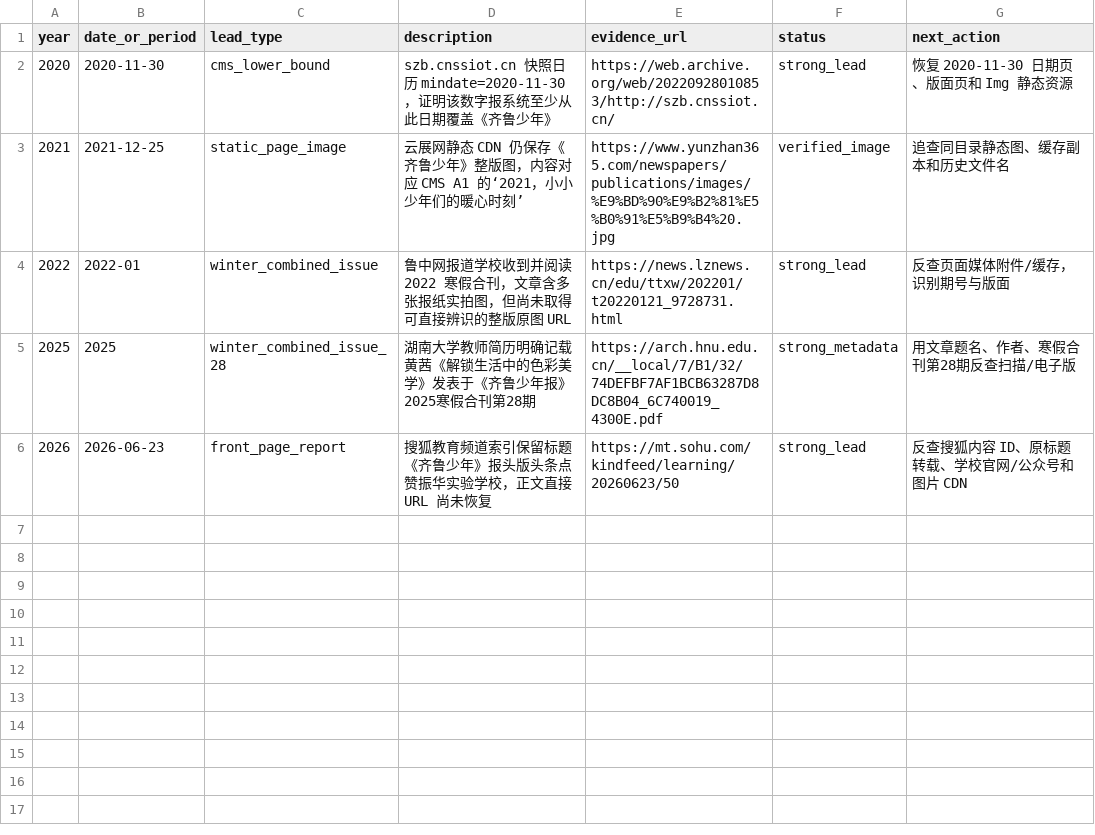
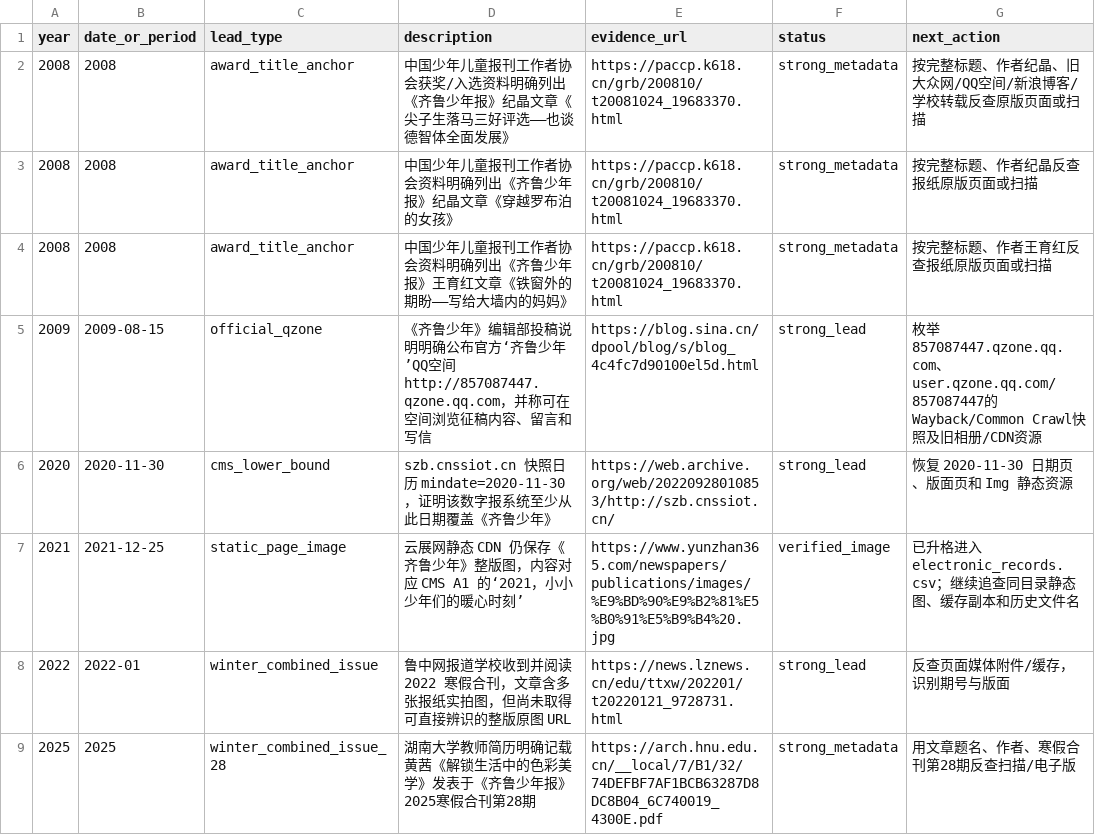
Before and after one commit to Evolution404/qilu-shaonian-electronic-archive, a CSV file: data/candidate_leads.csv, drawn as a sheet; only a part is shown; the shorter side is filled out with more unchanged rows.

Commit message:
data: add 2008 award anchors and 2009 official Qzone lead

```diff
--- a/data/candidate_leads.csv
+++ b/data/candidate_leads.csv
@@ -1,4 +1,8 @@
 year,date_or_period,lead_type,description,evidence_url,status,next_action
+2008,2008,award_title_anchor,"中国少年儿童报刊工作者协会获奖/入选资料明确列出《齐鲁少年报》纪晶文章《尖子生落马三好评选——也谈德智体全面发展》",https://paccp.k618.cn/grb/200810/t20081024_19683370.html,strong_metadata,"按完整标题、作者纪晶、旧大众网/QQ空间/新浪博客/学校转载反查原版页面或扫描"
+2008,2008,award_title_anchor,"中国少年儿童报刊工作者协会资料明确列出《齐鲁少年报》纪晶文章《穿越罗布泊的女孩》",https://paccp.k618.cn/grb/200810/t20081024_19683370.html,strong_metadata,"按完整标题、作者纪晶反查报纸原版页面或扫描"
+2008,2008,award_title_anchor,"中国少年儿童报刊工作者协会资料明确列出《齐鲁少年报》王育红文章《铁窗外的期盼——写给大墙内的妈妈》",https://paccp.k618.cn/grb/200810/t20081024_19683370.html,strong_metadata,"按完整标题、作者王育红反查报纸原版页面或扫描"
+2009,2009-08-15,official_qzone,"《齐鲁少年》编辑部投稿说明明确公布官方‘齐鲁少年’QQ空间 http://857087447.qzone.qq.com，并称可在空间浏览征稿内容、留言和写信",https://blog.sina.cn/dpool/blog/s/blog_4c4fc7d90100el5d.html,strong_lead,"枚举857087447.qzone.qq.com、user.qzone.qq.com/857087447的Wayback/Common Crawl快照及旧相册/CDN资源"
 2020,2020-11-30,cms_lower_bound,"szb.cnssiot.cn 快照日历 mindate=2020-11-30，证明该数字报系统至少从此日期覆盖《齐鲁少年》",https://web.archive.org/web/20220928010853/http://szb.cnssiot.cn/,strong_lead,"恢复 2020-11-30 日期页、版面页和 Img 静态资源"
-2021,2021-12-25,static_page_image,"云展网静态 CDN 仍保存《齐鲁少年》整版图，内容对应 CMS A1 的‘2021，小小少年们的暖心时刻’",https://www.yunzhan365.com/newspapers/publications/images/%E9%BD%90%E9%B2%81%E5%B0%91%E5%B9%B4%20.jpg,verified_image,"追查同目录静态图、缓存副本和历史文件名"
+2021,2021-12-25,static_page_image,"云展网静态 CDN 仍保存《齐鲁少年》整版图，内容对应 CMS A1 的‘2021，小小少年们的暖心时刻’",https://www.yunzhan365.com/newspapers/publications/images/%E9%BD%90%E9%B2%81%E5%B0%91%E5%B9%B4%20.jpg,verified_image,"已升格进入electronic_records.csv；继续追查同目录静态图、缓存副本和历史文件名"
 2022,2022-01,winter_combined_issue,"鲁中网报道学校收到并阅读 2022 寒假合刊，文章含多张报纸实拍图，但尚未取得可直接辨识的整版原图 URL",https://news.lznews.cn/edu/ttxw/202201/t20220121_9728731.html,strong_lead,"反查页面媒体附件/缓存，识别期号与版面"
```
